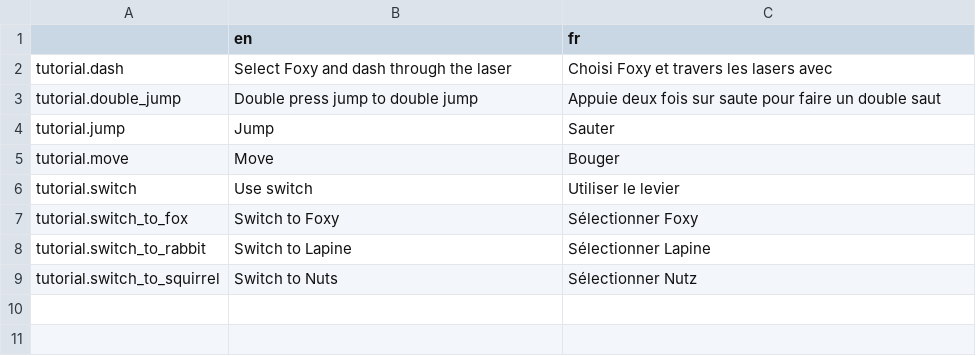
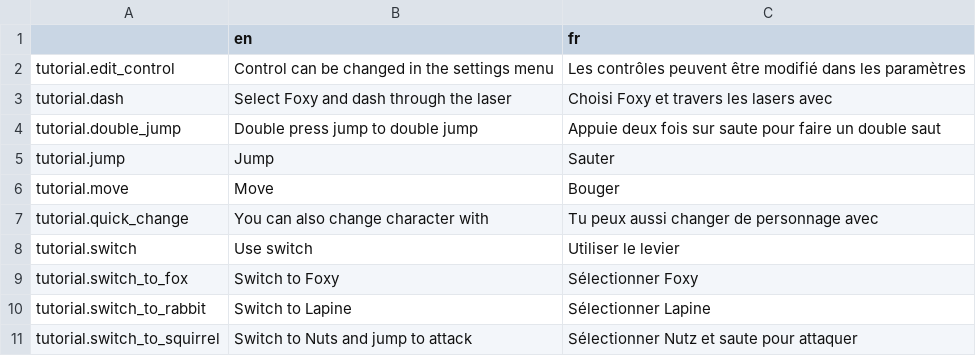
Before and after one commit to Levrault/margot-beatrice-adventure, a CSV file: i18n/tutorial.csv, drawn as a sheet.

Commit message:
Improve tutorial

```diff
--- a/i18n/tutorial.csv
+++ b/i18n/tutorial.csv
@@ -1,2 +1,3 @@
 ,en,fr
+tutorial.edit_control,"Control can be changed in the settings menu","Les contrôles peuvent être modifié dans les paramètres"
 tutorial.dash,"Select Foxy and dash through the laser","Choisi Foxy et travers les lasers avec"
@@ -5,2 +6,3 @@ tutorial.jump,"Jump","Sauter"
 tutorial.move,"Move","Bouger"
+tutorial.quick_change,"You can also change character with","Tu peux aussi changer de personnage avec"
 tutorial.switch,"Use switch","Utiliser le levier"
@@ -8,2 +10,2 @@ tutorial.switch_to_fox,"Switch to Foxy","Sélectionner Foxy"
 tutorial.switch_to_rabbit,"Switch to Lapine","Sélectionner Lapine"
-tutorial.switch_to_squirrel,"Switch to Nuts","Sélectionner Nutz"
+tutorial.switch_to_squirrel,"Switch to Nuts and jump to attack","Sélectionner Nutz et saute pour attaquer"
```
Also changed, not shown: 5 other files.
